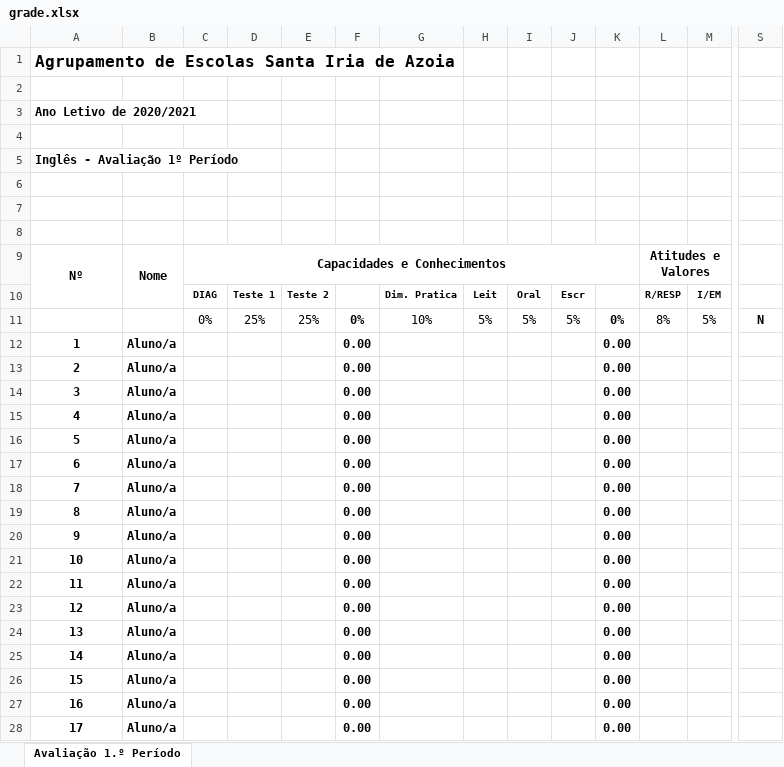
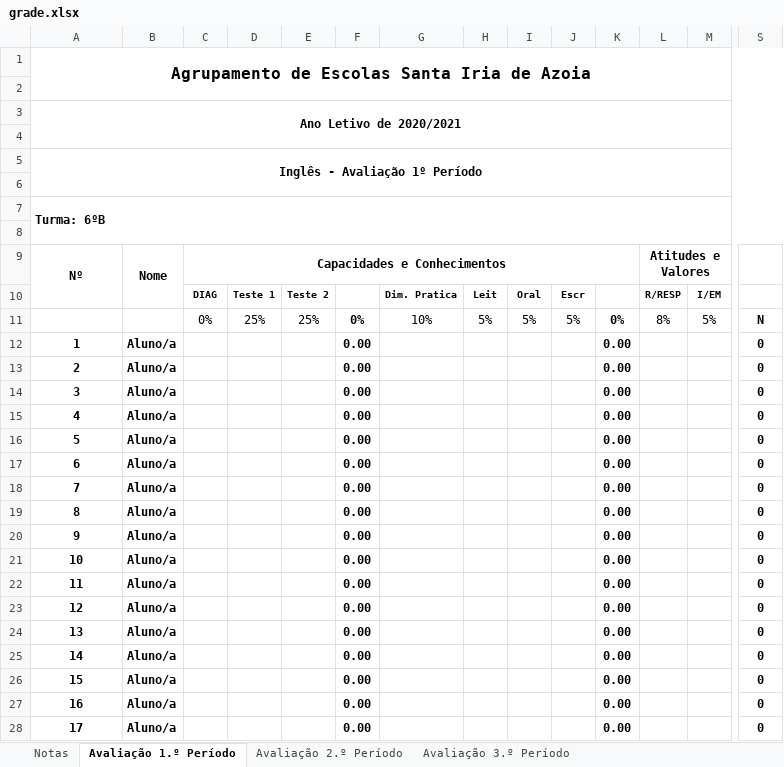
Before and after one commit to Diogo-Paulico/PyExcelGrade, an Excel workbook: grade.xlsx, sheet Avaliação 1.º Período, drawn as a sheet; only a part is shown, gaps mark what is left out; values as stored, in another font and other column widths than the file's, no borders; the diff covers the shown part only; the diff names each change by its address in the sheet, - before the commit and + after, or states it on an @@ line.

```diff
--- a/grade.xlsx (sheet Avaliação 1.º Período)
+++ b/grade.xlsx (sheet Avaliação 1.º Período)
+sheet tab: Notas
+sheet tab: Avaliação 2.º Período
+sheet tab: Avaliação 3.º Período
-A1 alignment: left
+A1 alignment: center
+A1:S2 merged
-A3 alignment: left
+A3 alignment: center
+A3:S4 merged
-A5 alignment: left
+A5 alignment: center
+A5:S6 merged
@@ column A renumbered in row 7 @@
+A7:S8 merged
-S12:S28: (empty)
+S12:S28: 0
```
Also changed, not shown: 2 added rows and 11 edited cells elsewhere in this sheet, 1 other file.
